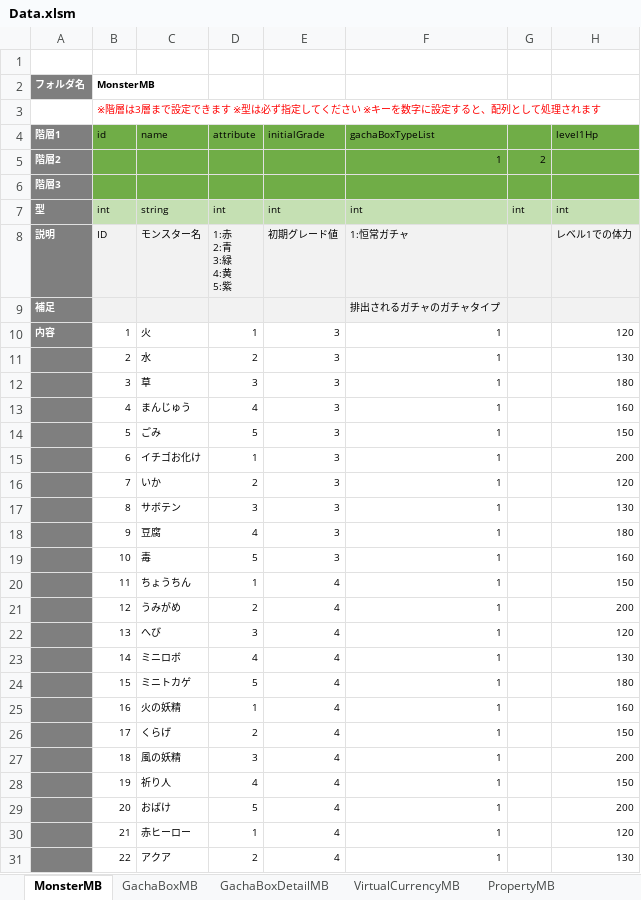
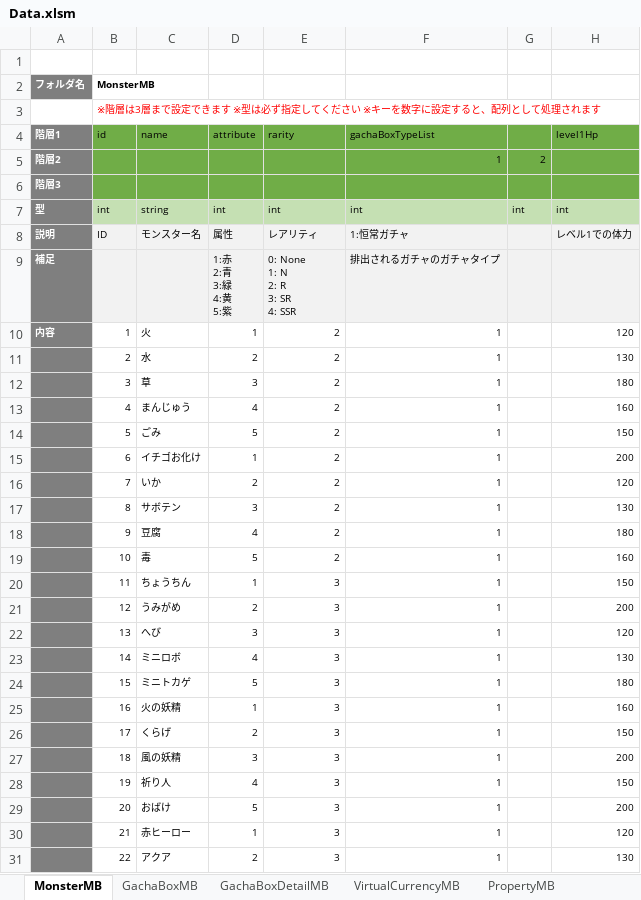
Before and after one commit to kimkimkimkimkim/PuzzleMonster, an Excel workbook: Assets/PlayFabData/Excel/Data.xlsm, sheet MonsterMB, drawn as a sheet; only a part is shown; values as stored, in another font and other column widths than the file's, no borders; charts and pictures not drawn; ↵ is a line break in a cell; the diff covers the shown part only; the diff names each change by its address in the sheet, - before the commit and + after, or states it on an @@ line.

```diff
--- a/Assets/PlayFabData/Excel/Data.xlsm (sheet MonsterMB)
+++ b/Assets/PlayFabData/Excel/Data.xlsm (sheet MonsterMB)
-E4: initialGrade
+E4: rarity
-D8 (attribute): 1:赤 ↵ 2:青 ↵ 3:緑 ↵ 4:黄 ↵ 5:紫
+D8 (attribute): 属性
-E8 (rarity): 初期グレード値
+E8 (rarity): レアリティ
-D9 (attribute): (empty)
+D9 (attribute): 1:赤 ↵ 2:青 ↵ 3:緑 ↵ 4:黄 ↵ 5:紫
-E9 (rarity): (empty)
+E9 (rarity): 0: None ↵ 1: N ↵ 2: R ↵ 3: SR ↵ 4: SSR
-E10:E19 (rarity): 3
+E10:E19 (rarity): 2
-E20:E31 (rarity): 4
+E20:E31 (rarity): 3
```
Also changed, not shown: 8 edited cells elsewhere in this sheet, sheet BundleMB, other sheet tabs, 5 other files.
